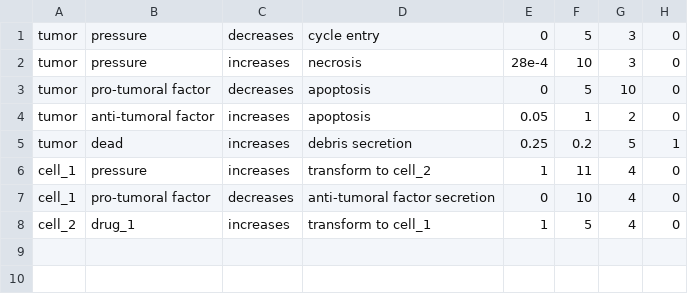
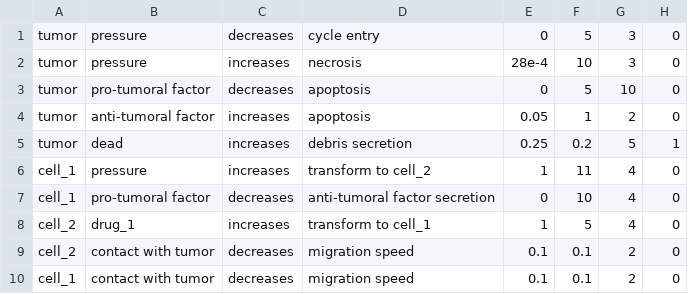
Before and after one commit to leenasohail/PhysiGym, a CSV file: model/tumor_immune_base/config/cell_rules.csv, drawn as a sheet; the diff names each change by its address in the sheet, - before the commit and + after, or states it on an @@ line.

Commit message:
[UPDATE] new rules

```diff
--- a/model/tumor_immune_base/config/cell_rules.csv
+++ b/model/tumor_immune_base/config/cell_rules.csv
+row 9: cell_2 | contact with tumor | decreases | migration speed | 0.1 | 0.1 | 2 | 0
+row 10: cell_1 | contact with tumor | decreases | migration speed | 0.1 | 0.1 | 2 | 0
```
Also changed, not shown: model/tibbue/config/cell_rules.csv.
